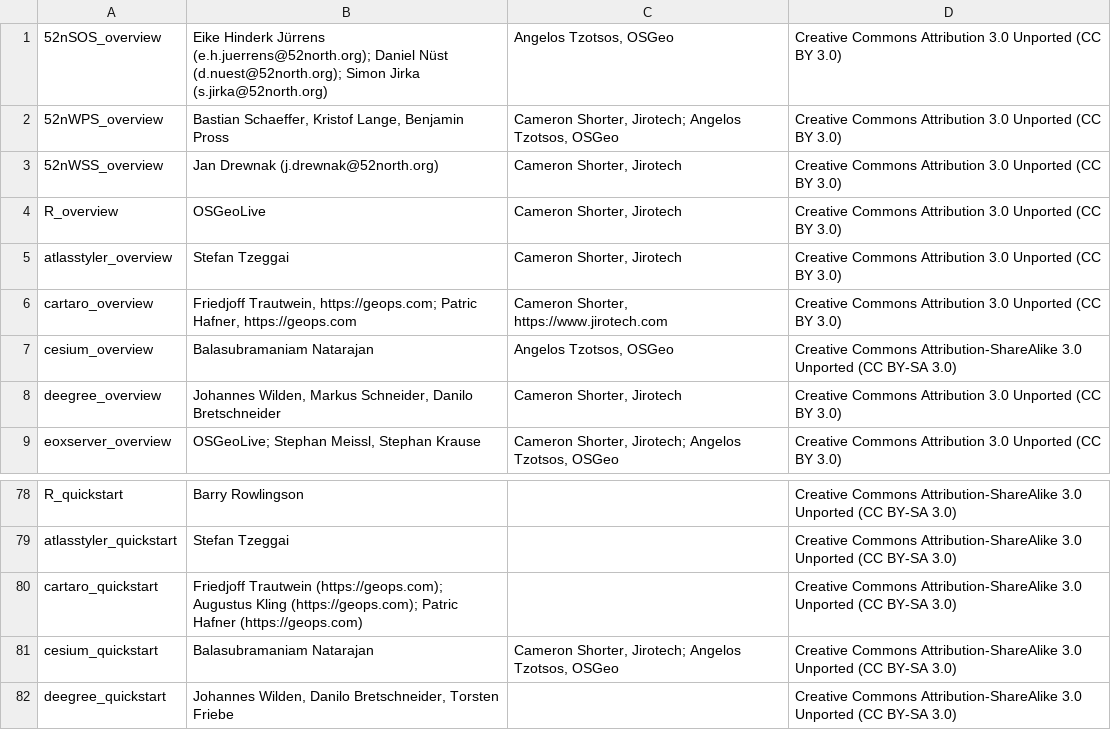
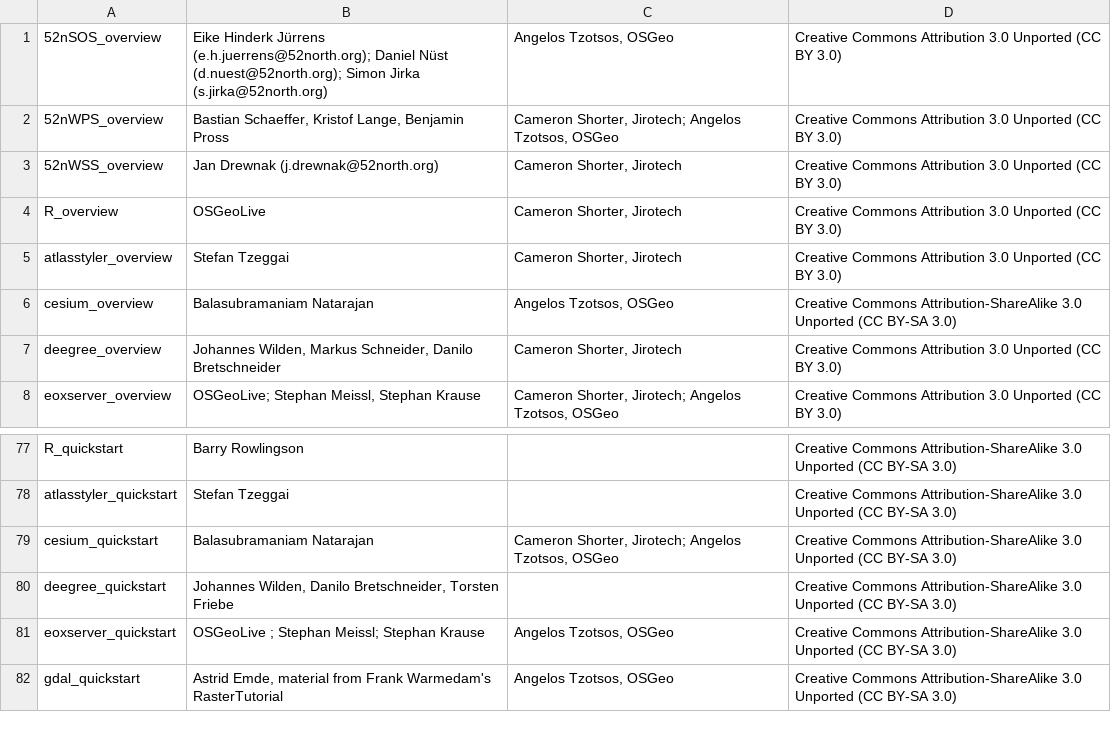
Before and after one commit to OSGeo/OSGeoLive-doc, a CSV file: licenses.csv, drawn as a sheet; only a part is shown, gaps mark what is left out; the shorter side is filled out with more unchanged rows.

Commit message:
(license) no need of documentation licence of retired project

```diff
--- a/licenses.csv
+++ b/licenses.csv
@@ -5,3 +5,2 @@
 "atlasstyler_overview","Stefan Tzeggai","Cameron Shorter, Jirotech","Creative Commons Attribution 3.0 Unported (CC BY 3.0)"
-"cartaro_overview","Friedjoff Trautwein, https://geops.com; Patric Hafner, https://geops.com","Cameron Shorter, https://www.jirotech.com","Creative Commons Attribution 3.0 Unported (CC BY 3.0)"
 "cesium_overview","Balasubramaniam Natarajan","Angelos Tzotsos, OSGeo","Creative Commons Attribution-ShareAlike 3.0 Unported  (CC BY-SA 3.0)"
@@ -79,3 +78,2 @@
 "atlasstyler_quickstart","Stefan Tzeggai","","Creative Commons Attribution-ShareAlike 3.0 Unported  (CC BY-SA 3.0)"
-"cartaro_quickstart","Friedjoff Trautwein (https://geops.com); Augustus Kling (https://geops.com); Patric Hafner (https://geops.com)","","Creative Commons Attribution-ShareAlike 3.0 Unported  (CC BY-SA 3.0)"
 "cesium_quickstart","Balasubramaniam Natarajan","Cameron Shorter, Jirotech; Angelos Tzotsos, OSGeo","Creative Commons Attribution-ShareAlike 3.0 Unported  (CC BY-SA 3.0)"
```
